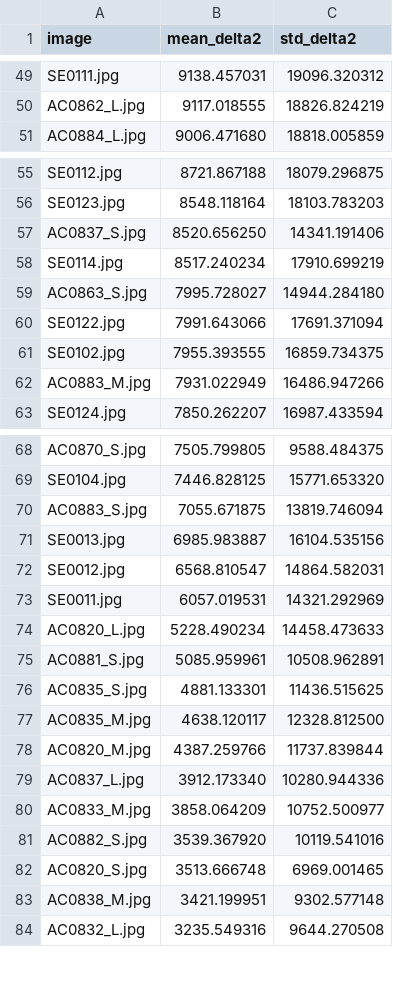
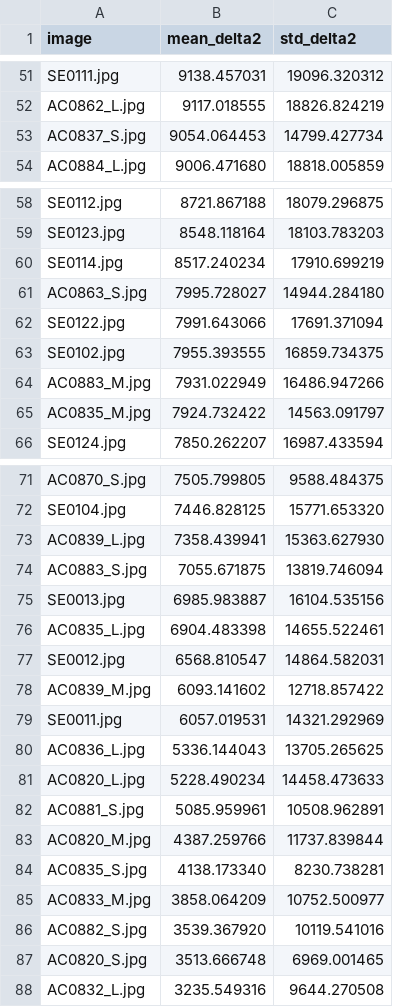
Before and after one commit to MobyDickDick/TinyLanguage, a CSV file: artifacts/converted_symbols/reports/pixel_delta2_ranking.csv, drawn as a sheet; only a part is shown, gaps mark what is left out; the diff covers the shown part only.

```diff
--- a/artifacts/converted_symbols/reports/pixel_delta2_ranking.csv
+++ b/artifacts/converted_symbols/reports/pixel_delta2_ranking.csv
@@ -50,2 +52,3 @@ SE0111.jpg;9138.457031;19096.320312
 AC0862_L.jpg;9117.018555;18826.824219
+AC0837_S.jpg;9054.064453;14799.427734
 AC0884_L.jpg;9006.471680;18818.005859
@@ -56,3 +59,2 @@ SE0112.jpg;8721.867188;18079.296875
 SE0123.jpg;8548.118164;18103.783203
-AC0837_S.jpg;8520.656250;14341.191406
 SE0114.jpg;8517.240234;17910.699219
@@ -62,2 +64,3 @@ SE0102.jpg;7955.393555;16859.734375
 AC0883_M.jpg;7931.022949;16486.947266
+AC0835_M.jpg;7924.732422;14563.091797
 SE0124.jpg;7850.262207;16987.433594
@@ -69,12 +72,14 @@ AC0870_S.jpg;7505.799805;9588.484375
 SE0104.jpg;7446.828125;15771.653320
+AC0839_L.jpg;7358.439941;15363.627930
 AC0883_S.jpg;7055.671875;13819.746094
 SE0013.jpg;6985.983887;16104.535156
+AC0835_L.jpg;6904.483398;14655.522461
 SE0012.jpg;6568.810547;14864.582031
+AC0839_M.jpg;6093.141602;12718.857422
 SE0011.jpg;6057.019531;14321.292969
+AC0836_L.jpg;5336.144043;13705.265625
 AC0820_L.jpg;5228.490234;14458.473633
 AC0881_S.jpg;5085.959961;10508.962891
-AC0835_S.jpg;4881.133301;11436.515625
-AC0835_M.jpg;4638.120117;12328.812500
 AC0820_M.jpg;4387.259766;11737.839844
-AC0837_L.jpg;3912.173340;10280.944336
+AC0835_S.jpg;4138.173340;8230.738281
 AC0833_M.jpg;3858.064209;10752.500977
@@ -82,3 +87,2 @@ AC0882_S.jpg;3539.367920;10119.541016
 AC0820_S.jpg;3513.666748;6969.001465
-AC0838_M.jpg;3421.199951;9302.577148
 AC0832_L.jpg;3235.549316;9644.270508
```
Also changed, not shown: 5 added rows, 7 removed rows and 6 edited cells elsewhere in this file, artifacts/converted_symbols/reports/Iteration_Log.csv, 49 other files.
